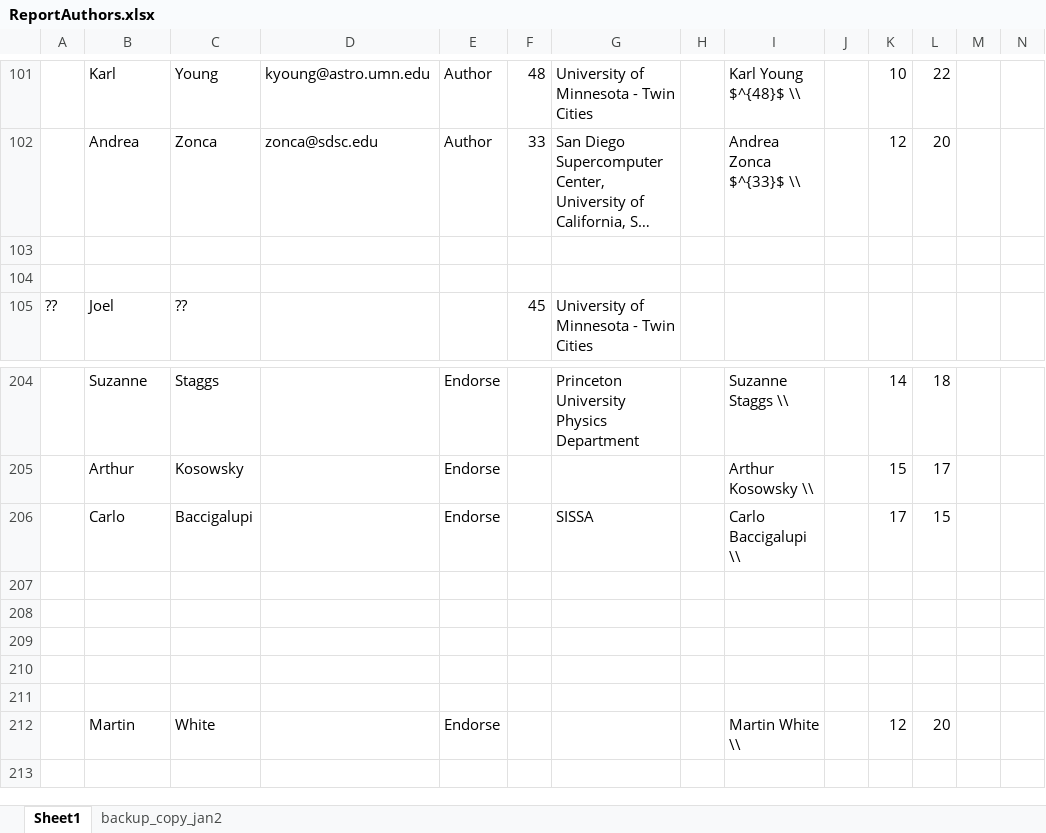
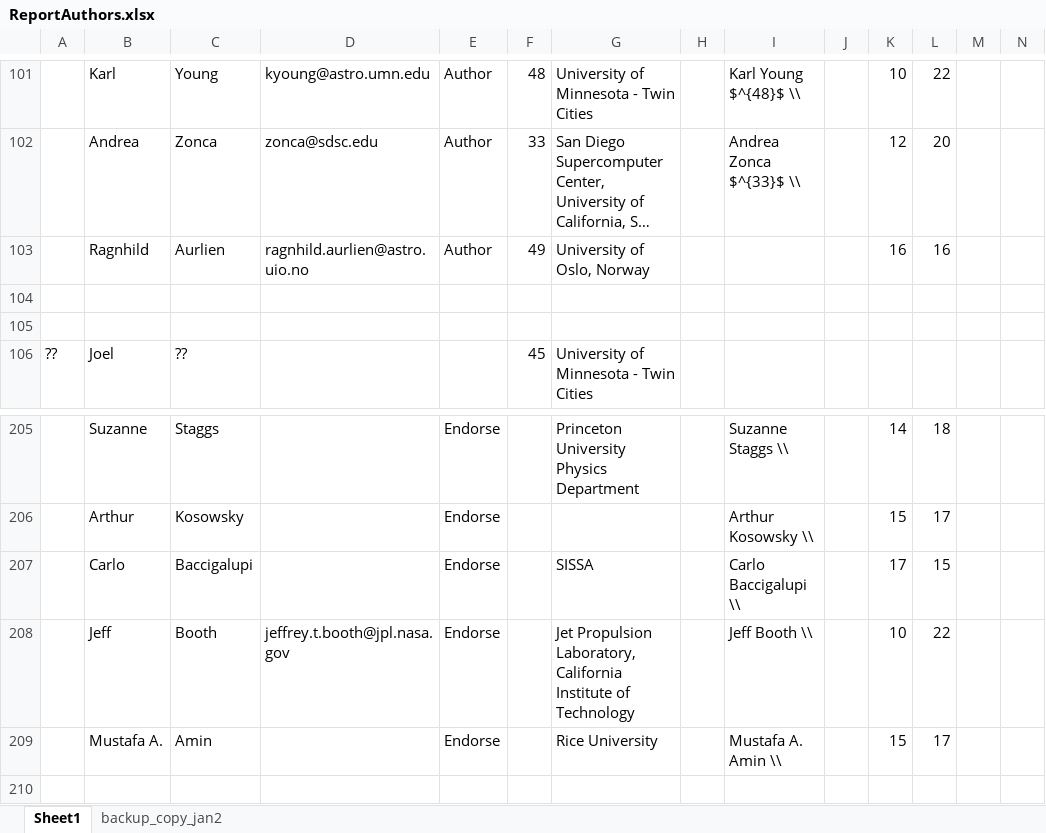
Before and after one commit to CMB-Probe/PICOReport, an Excel workbook: ReferenceDocuments/ReportAuthors.xlsx, sheet Sheet1, drawn as a sheet; only a part is shown, gaps mark what is left out; the shorter side is filled out with more unchanged rows; long unchanged cells end in …; values as stored, in another font and other column widths than the file's, no borders; addresses are those after the commit; rows hold the shown columns only; the diff names each change by its address in the sheet, - before the commit and + after, or states it on an @@ line.

Commit message:
updating authors

```diff
--- a/ReferenceDocuments/ReportAuthors.xlsx (sheet Sheet1)
+++ b/ReferenceDocuments/ReportAuthors.xlsx (sheet Sheet1)
+row 103:  | Ragnhild | Aurlien | ragnhild.aurlien@astro.uio.no | Author | 49 | University of Oslo, Norway |  |  |  | 16 | 16
-row 208: (empty)
+row 208:  | Jeff | Booth | jeffrey.t.booth@jpl.nasa.gov | Endorse |  | Jet Propulsion Laboratory, California Institute of Technology |  | Jeff Booth \\ |  | 10 | 22
-row 209: (empty)
+row 209:  | Mustafa A. | Amin |  | Endorse |  | Rice University |  | Mustafa A. Amin \\ |  | 15 | 17
```
Also changed, not shown: formulas that keep their value, 1 other file.
